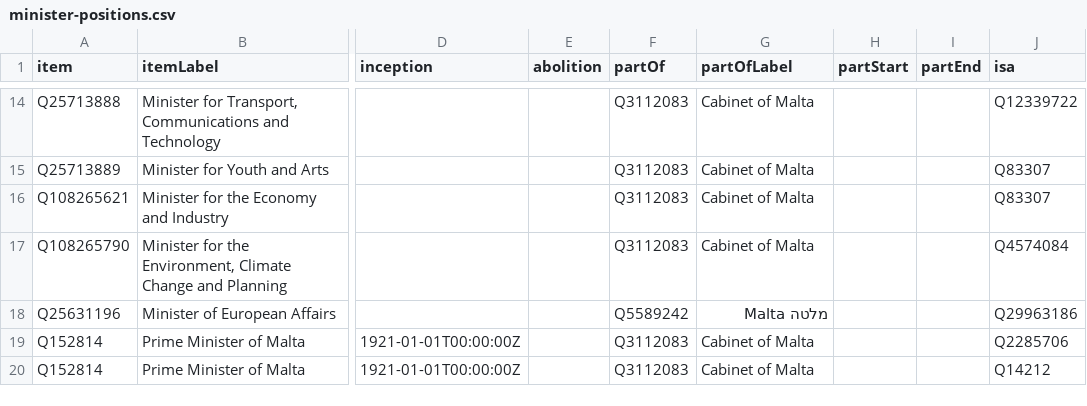
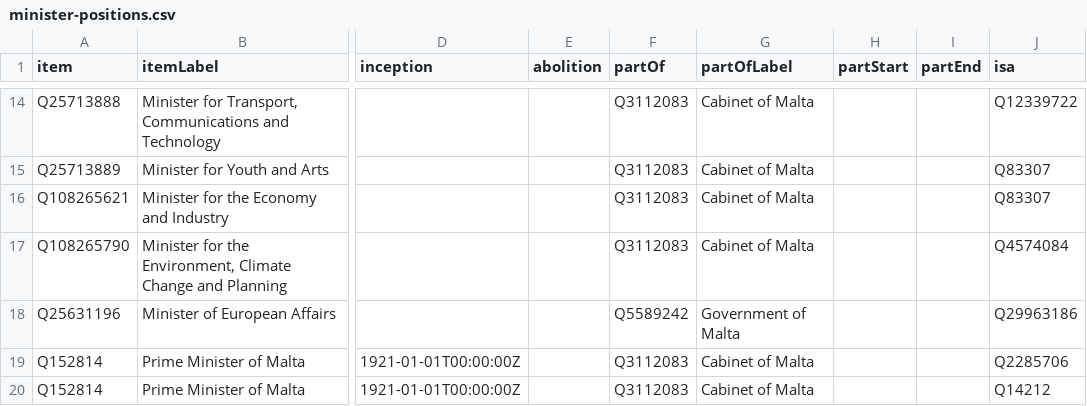
Before and after one commit to every-politician-scrapers/malta-ministers, a CSV file: wikidata/results/minister-positions.csv, drawn as a sheet; only a part is shown, gaps mark what is left out; the diff names each change by its address in the sheet, - before the commit and + after, or states it on an @@ line.

```diff
--- a/wikidata/results/minister-positions.csv
+++ b/wikidata/results/minister-positions.csv
-G18 (partOfLabel): מלטה Malta
+G18 (partOfLabel): Government of Malta
```
Also changed, not shown: 1 other file.
